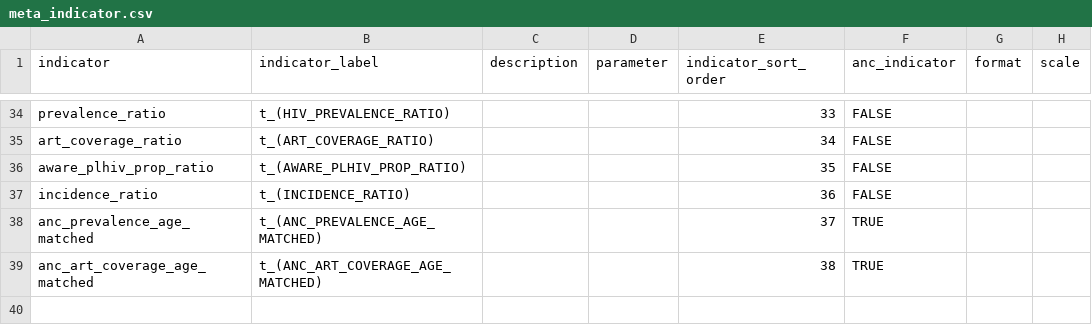
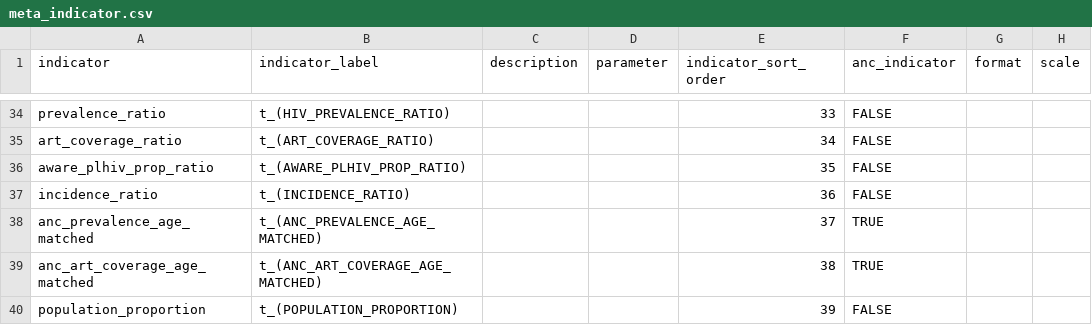
Before and after one commit to mrc-ide/naomi, a CSV file: inst/metadata/meta_indicator.csv, drawn as a sheet; only a part is shown, gaps mark what is left out.

Commit message:
Add population proportion indicator for population pyramid plot

```diff
--- a/inst/metadata/meta_indicator.csv
+++ b/inst/metadata/meta_indicator.csv
@@ -39 +39,2 @@ anc_prevalence_age_matched,t_(ANC_PREVALENCE_AGE_MATCHED),,,37,TRUE,,
 anc_art_coverage_age_matched,t_(ANC_ART_COVERAGE_AGE_MATCHED),,,38,TRUE,,
+population_proportion,t_(POPULATION_PROPORTION),,,39,FALSE,,
```
Also changed, not shown: inst/metadata/colour_scales.csv, inst/metadata/metadata.csv, 3 other files.
